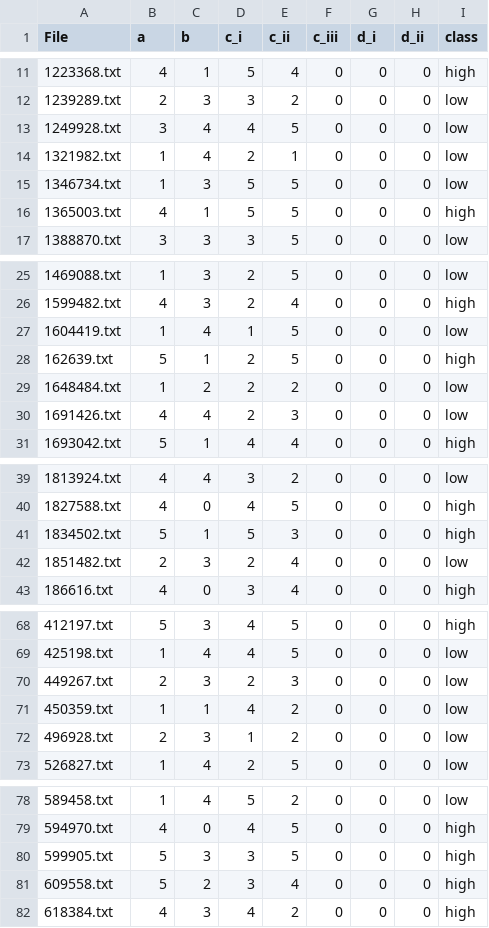
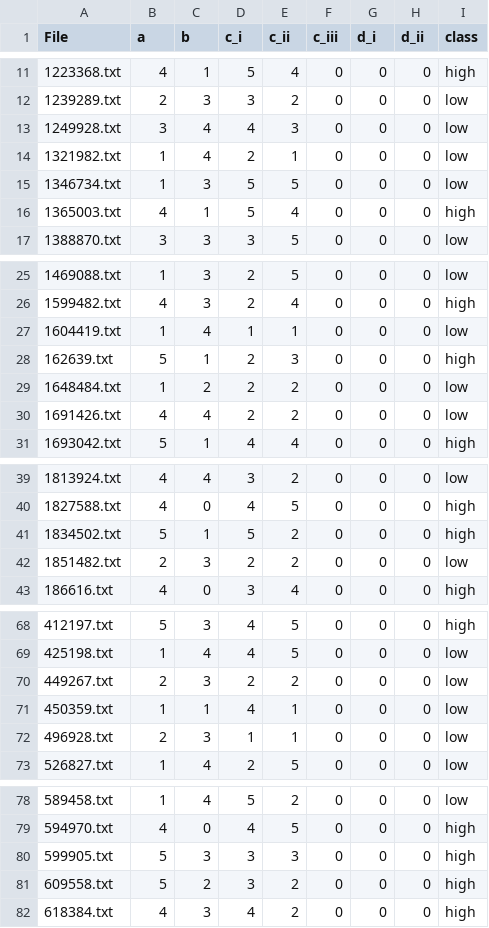
Before and after one commit to ejakash/essay_grader, a CSV file: executable/resources/train_features.csv (was input/training/train_features.csv), drawn as a sheet; only a part is shown, gaps mark what is left out; the diff covers the shown part only.

```diff
--- a/input/training/train_features.csv
+++ b/executable/resources/train_features.csv
@@ -12,6 +12,6 @@ File,a,b,c_i,c_ii,c_iii,d_i,d_ii,class
 1239289.txt,2,3,3,2,0,0,0,low
-1249928.txt,3,4,4,5,0,0,0,low
+1249928.txt,3,4,4,3,0,0,0,low
 1321982.txt,1,4,2,1,0,0,0,low
 1346734.txt,1,3,5,5,0,0,0,low
-1365003.txt,4,1,5,5,0,0,0,high
+1365003.txt,4,1,5,4,0,0,0,high
 1388870.txt,3,3,3,5,0,0,0,low
@@ -26,6 +26,6 @@ File,a,b,c_i,c_ii,c_iii,d_i,d_ii,class
 1599482.txt,4,3,2,4,0,0,0,high
-1604419.txt,1,4,1,5,0,0,0,low
-162639.txt,5,1,2,5,0,0,0,high
+1604419.txt,1,4,1,1,0,0,0,low
+162639.txt,5,1,2,3,0,0,0,high
 1648484.txt,1,2,2,2,0,0,0,low
-1691426.txt,4,4,2,3,0,0,0,low
+1691426.txt,4,4,2,2,0,0,0,low
 1693042.txt,5,1,4,4,0,0,0,high
@@ -40,4 +40,4 @@ File,a,b,c_i,c_ii,c_iii,d_i,d_ii,class
 1827588.txt,4,0,4,5,0,0,0,high
-1834502.txt,5,1,5,3,0,0,0,high
-1851482.txt,2,3,2,4,0,0,0,low
+1834502.txt,5,1,5,2,0,0,0,high
+1851482.txt,2,3,2,2,0,0,0,low
 186616.txt,4,0,3,4,0,0,0,high
@@ -69,5 +69,5 @@ File,a,b,c_i,c_ii,c_iii,d_i,d_ii,class
 425198.txt,1,4,4,5,0,0,0,low
-449267.txt,2,3,2,3,0,0,0,low
-450359.txt,1,1,4,2,0,0,0,low
-496928.txt,2,3,1,2,0,0,0,low
+449267.txt,2,3,2,2,0,0,0,low
+450359.txt,1,1,4,1,0,0,0,low
+496928.txt,2,3,1,1,0,0,0,low
 526827.txt,1,4,2,5,0,0,0,low
@@ -79,4 +79,4 @@ File,a,b,c_i,c_ii,c_iii,d_i,d_ii,class
 594970.txt,4,0,4,5,0,0,0,high
-599905.txt,5,3,3,5,0,0,0,high
-609558.txt,5,2,3,4,0,0,0,high
+599905.txt,5,3,3,3,0,0,0,high
+609558.txt,5,2,3,2,0,0,0,high
 618384.txt,4,3,4,2,0,0,0,high
```
Also changed, not shown: 4 edited cells elsewhere in this file, 34 other files.
